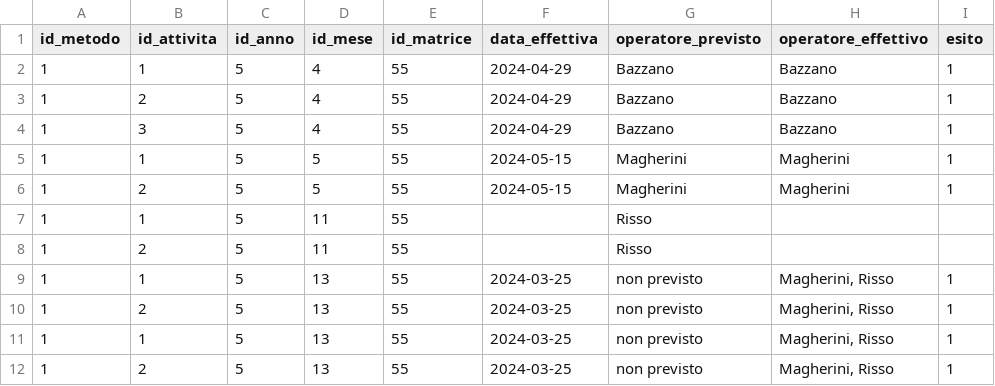
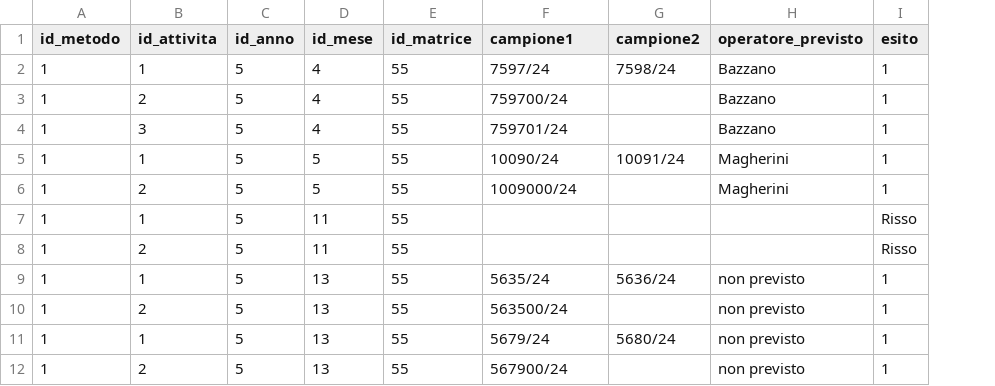
Before and after one commit to andreabz/SIqc, a CSV file: SIqc/data/registro.csv, drawn as a sheet; removed rows and columns are numbered as before the commit, all else as after; the diff names each change by its address in the sheet, - before the commit and + after, or states it on an @@ line.

```diff
--- a/SIqc/data/registro.csv
+++ b/SIqc/data/registro.csv
+column G (campione2), rows 2-11: 7598/24 |  |  | 10091/24 |  |  |  | 5636/24 |  | 5680/24
-column H (operatore_effettivo), rows 2-12: Bazzano | Bazzano | Bazzano | Magherini | Magherini |  |  | Magherini, Risso | Magherini, Risso | Magherini, Risso | Magherini, Risso
-F1: data_effettiva
+F1: campione1
-F2 (campione1): 2024-04-29
+F2 (campione1): 7597/24
-F3 (campione1): 2024-04-29
+F3 (campione1): 759700/24
-F4 (campione1): 2024-04-29
+F4 (campione1): 759701/24
-F5 (campione1): 2024-05-15
+F5 (campione1): 10090/24
-F6 (campione1): 2024-05-15
+F6 (campione1): 1009000/24
-H7:H8 (operatore_previsto): Risso
+H7:H8 (operatore_previsto): (empty)
-I7:I8 (esito): (empty)
+I7:I8 (esito): Risso
-F9 (campione1): 2024-03-25
+F9 (campione1): 5635/24
-F10 (campione1): 2024-03-25
+F10 (campione1): 563500/24
-F11 (campione1): 2024-03-25
+F11 (campione1): 5679/24
-F12 (campione1): 2024-03-25
+F12 (campione1): 567900/24
```
Also changed, not shown: SIqc/data/risultati.csv, 2 other files.
